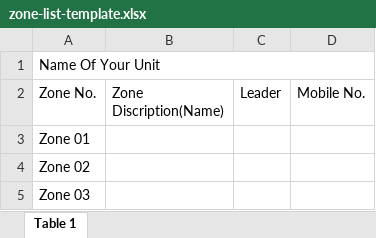
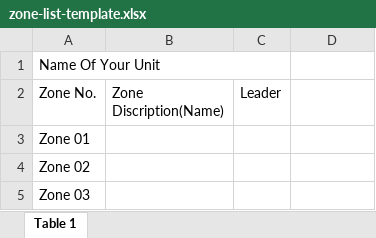
Before and after one commit to team-abassociate/audit5s, an Excel workbook: apps/admin-web/public/zone-list-template.xlsx, sheet Table 1, drawn as a sheet; only a part is shown; values as stored, in another font and other column widths than the file's, no cell formats; the diff names each change by its address in the sheet, - before the commit and + after, or states it on an @@ line.

Commit message:
feat: a Zone's leaders are all named; an Auditor list makes the accounts; a Coordinator sees only them (R-64)
The Zone list no longer splits a Zone with several leaders into subzones: every
name goes into the Zone's leader box, and the list makes no accounts. A new
Auditor list template (Zone No., ZL1-ZL3, Name, Mobile No., plus ad hoc auditor
rows) makes the Zone Leader and auditor accounts, on the web and the phone.
Leads Zone is optional when adding a person, so a senior or external auditor
needs no Zone. A Coordinator sees only their Unit's Zone Leaders and
themselves: no Consultant, no other Coordinator, enforced on the server. A
Unit has one Coordinator (migration 0057); the dummy Unit Xyz keeps MR2345.

```diff
--- a/apps/admin-web/public/zone-list-template.xlsx (sheet Table 1)
+++ b/apps/admin-web/public/zone-list-template.xlsx (sheet Table 1)
-A1:D1 merged
+A1:C1 merged
-D2: Mobile No.
+D2: (empty)
```
Also changed, not shown: cell formats, 29 other files.
